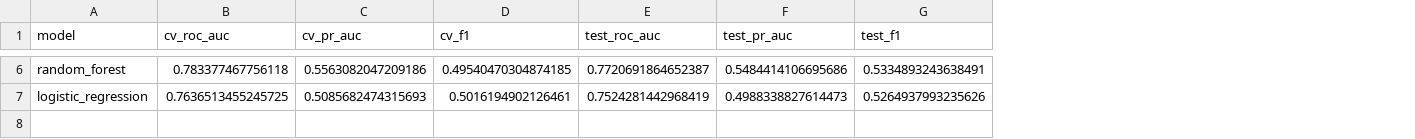
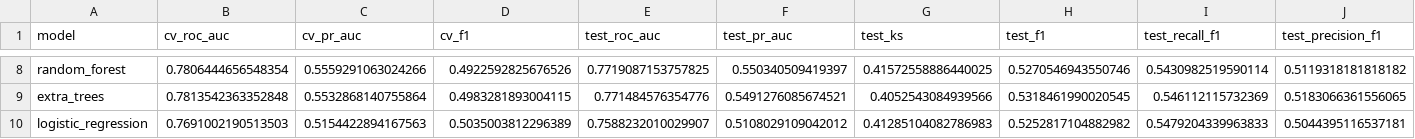
Before and after one commit to juandapradam12/CreditCardDefault, a CSV file: artifacts/model_leaderboard.csv, drawn as a sheet; only a part is shown, gaps mark what is left out; addresses are those after the commit; rows hold the shown columns only; the diff covers the shown part only; the diff names each change by its address in the sheet, - before the commit and + after, or states it on an @@ line.

```diff
--- a/artifacts/model_leaderboard.csv
+++ b/artifacts/model_leaderboard.csv
+column G (test_ks), row 8: 0.41572558886440025; row 10: 0.41285104082786983
+column I (test_recall_f1), row 8: 0.5430982519590114; row 10: 0.5479204339963833
+column J (test_precision_f1), row 8: 0.5119318181818182; row 10: 0.5044395116537181
-B8 (cv_roc_auc): 0.783377467756118
+B8 (cv_roc_auc): 0.7806444656548354
-C8 (cv_pr_auc): 0.5563082047209186
+C8 (cv_pr_auc): 0.5559291063024266
-D8 (cv_f1): 0.49540470304874185
+D8 (cv_f1): 0.4922592825676526
-E8 (test_roc_auc): 0.7720691864652387
+E8 (test_roc_auc): 0.7719087153757825
-F8 (test_pr_auc): 0.5484414106695686
+F8 (test_pr_auc): 0.550340509419397
-H8 (test_f1): 0.5334893243638491
+H8 (test_f1): 0.5270546943550746
+row 9: extra_trees | 0.7813542363352848 | 0.5532868140755864 | 0.4983281893004115 | 0.771484576354776 | 0.5491276085674521 | 0.4052543084939566 | 0.5318461990020545 | 0.546112115732369 | 0.5183066361556065
-B10 (cv_roc_auc): 0.7636513455245725
+B10 (cv_roc_auc): 0.7691002190513503
-C10 (cv_pr_auc): 0.5085682474315693
+C10 (cv_pr_auc): 0.5154422894167563
-D10 (cv_f1): 0.5016194902126461
+D10 (cv_f1): 0.5035003812296389
-E10 (test_roc_auc): 0.7524281442968419
+E10 (test_roc_auc): 0.7588232010029907
-F10 (test_pr_auc): 0.4988338827614473
+F10 (test_pr_auc): 0.5108029109042012
-H10 (test_f1): 0.5264937993235626
+H10 (test_f1): 0.5252817104882982
```
Also changed, not shown: 4 added rows, 2 removed rows and 36 edited cells elsewhere in this file, artifacts/shap_feature_importance.csv, artifacts/test_metrics.csv, 18 other files.
